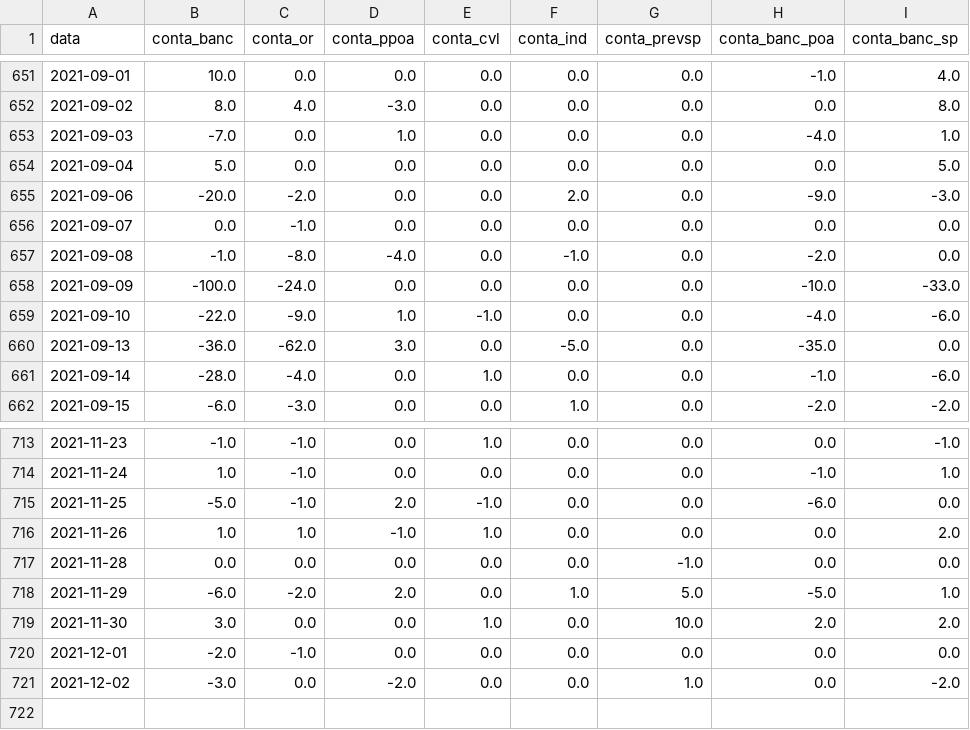
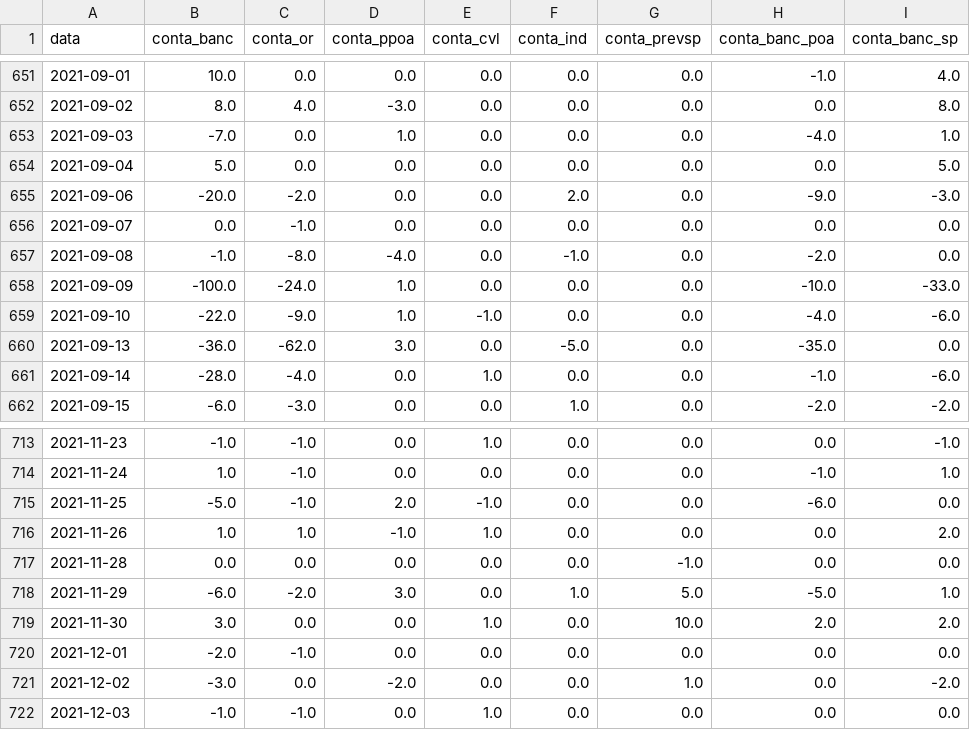
Before and after one commit to jurimetria/classificador, a CSV file: datalake/tb_calc_linear.csv, drawn as a sheet; only a part is shown, gaps mark what is left out.

```diff
--- a/datalake/tb_calc_linear.csv
+++ b/datalake/tb_calc_linear.csv
@@ -657,3 +657,3 @@ data,conta_banc,conta_or,conta_ppoa,conta_cvl,conta_ind,conta_prevsp,conta_banc_
 2021-09-08,-1.0,-8.0,-4.0,0.0,-1.0,0.0,-2.0,0.0
-2021-09-09,-100.0,-24.0,0.0,0.0,0.0,0.0,-10.0,-33.0
+2021-09-09,-100.0,-24.0,1.0,0.0,0.0,0.0,-10.0,-33.0
 2021-09-10,-22.0,-9.0,1.0,-1.0,0.0,0.0,-4.0,-6.0
@@ -717,3 +717,3 @@ data,conta_banc,conta_or,conta_ppoa,conta_cvl,conta_ind,conta_prevsp,conta_banc_
 2021-11-28,0.0,0.0,0.0,0.0,0.0,-1.0,0.0,0.0
-2021-11-29,-6.0,-2.0,2.0,0.0,1.0,5.0,-5.0,1.0
+2021-11-29,-6.0,-2.0,3.0,0.0,1.0,5.0,-5.0,1.0
 2021-11-30,3.0,0.0,0.0,1.0,0.0,10.0,2.0,2.0
@@ -721 +721,2 @@ data,conta_banc,conta_or,conta_ppoa,conta_cvl,conta_ind,conta_prevsp,conta_banc_
 2021-12-02,-3.0,0.0,-2.0,0.0,0.0,1.0,0.0,-2.0
+2021-12-03,-1.0,-1.0,0.0,1.0,0.0,0.0,0.0,0.0
```
Also changed, not shown: 2 other files.
